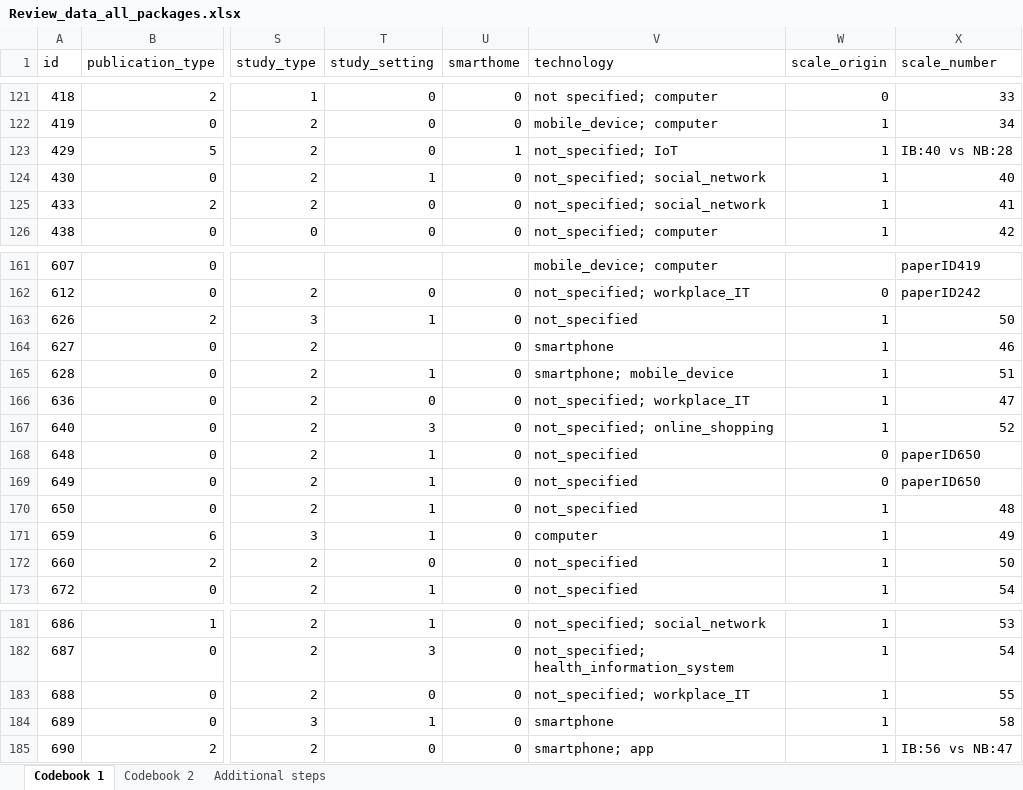
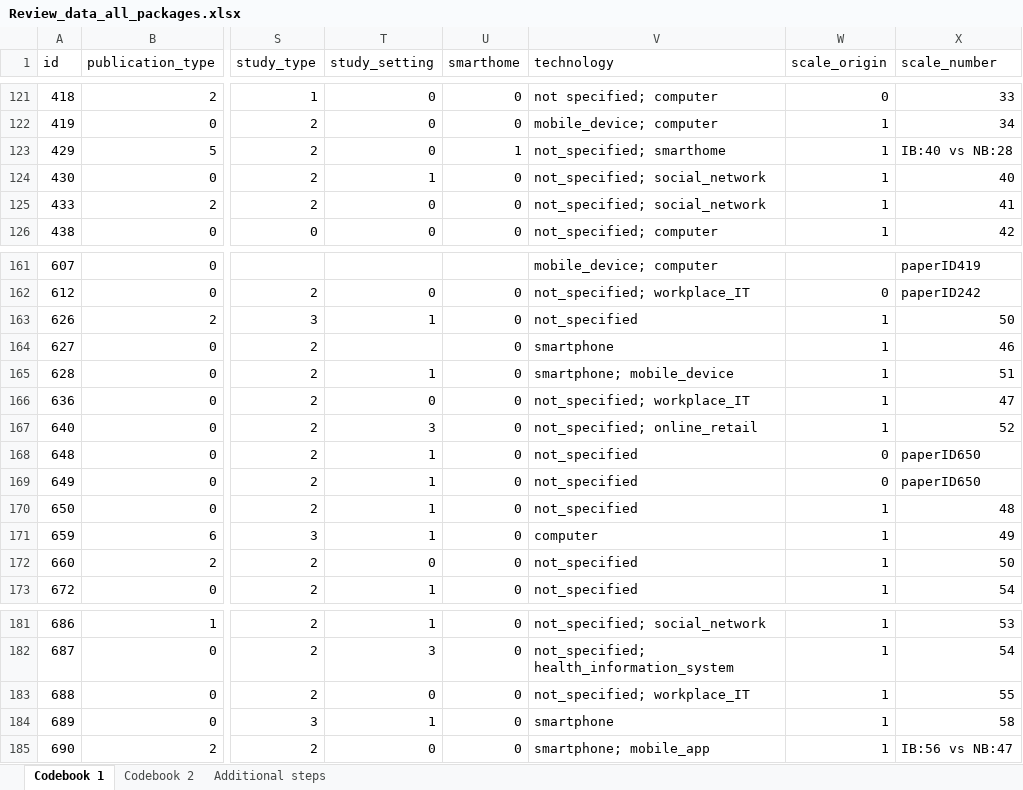
Before and after one commit to neleborgert/CSE-review, an Excel workbook: data/raw/Review_data_all_packages.xlsx, sheet Codebook 1, drawn as a sheet; only a part is shown, gaps mark what is left out; values as stored, in another font and other column widths than the file's, no borders; table styles not drawn; the diff covers the shown part only; the diff names each change by its address in the sheet, - before the commit and + after, or states it on an @@ line.

Commit message:
updated technology column

```diff
--- a/data/raw/Review_data_all_packages.xlsx (sheet Codebook 1)
+++ b/data/raw/Review_data_all_packages.xlsx (sheet Codebook 1)
-V123 (technology): not_specified; IoT
+V123 (technology): not_specified; smarthome
-V167 (technology): not_specified; online_shopping
+V167 (technology): not_specified; online_retail
-V185 (technology): smartphone; app
+V185 (technology): smartphone; mobile_app
```
Also changed, not shown: 7 edited cells elsewhere in this sheet, sheet Codebook 2.
